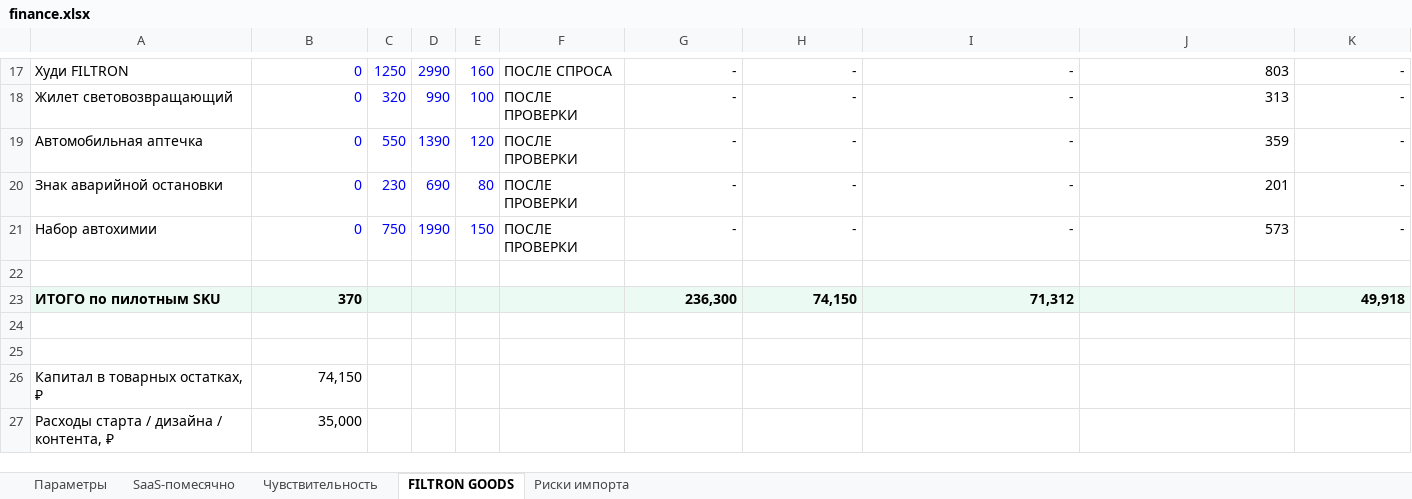
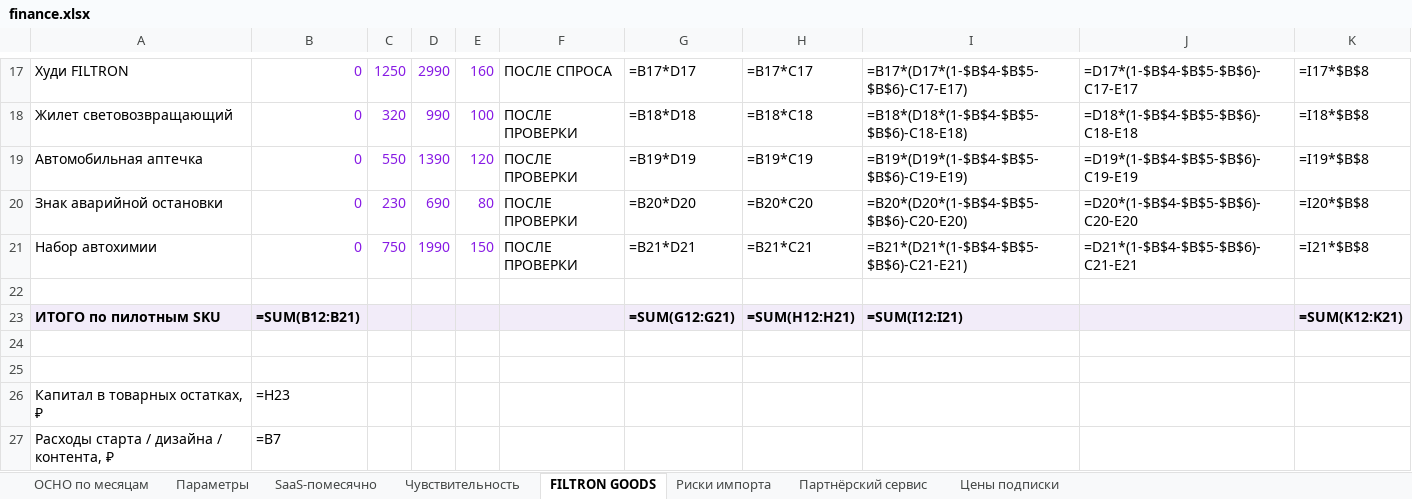
Before and after one commit to MIRAG25/Filtron, an Excel workbook: finance.xlsx, sheet FILTRON GOODS, drawn as a sheet; only a part is shown, gaps mark what is left out; values as stored, in another font and other column widths than the file's, no borders; formulas without a stored value are shown as written; the diff covers the shown part only; the diff names each change by its address in the sheet, - before the commit and + after, or states it on an @@ line.

```diff
--- a/finance.xlsx (sheet FILTRON GOODS)
+++ b/finance.xlsx (sheet FILTRON GOODS)
+sheet tab: ОСНО по месяцам
+sheet tab: Партнёрский сервис
+sheet tab: Цены подписки
-B17:E21 text colour: #0000FF
+B17:E21 text colour: #871BE4
-G17: -
+G17: =B17*D17
-H17: -
+H17: =B17*C17
-I17: -
+I17: =B17*(D17*(1-$B$4-$B$5-$B$6)-C17-E17)
-J17: 803
+J17: =D17*(1-$B$4-$B$5-$B$6)-C17-E17
-K17: -
+K17: =I17*$B$8
-G18: -
+G18: =B18*D18
-H18: -
+H18: =B18*C18
-I18: -
+I18: =B18*(D18*(1-$B$4-$B$5-$B$6)-C18-E18)
-J18: 313
+J18: =D18*(1-$B$4-$B$5-$B$6)-C18-E18
-K18: -
+K18: =I18*$B$8
-G19: -
+G19: =B19*D19
-H19: -
+H19: =B19*C19
-I19: -
+I19: =B19*(D19*(1-$B$4-$B$5-$B$6)-C19-E19)
-J19: 359
+J19: =D19*(1-$B$4-$B$5-$B$6)-C19-E19
-K19: -
+K19: =I19*$B$8
-G20: -
+G20: =B20*D20
-H20: -
+H20: =B20*C20
-I20: -
+I20: =B20*(D20*(1-$B$4-$B$5-$B$6)-C20-E20)
-J20: 201
+J20: =D20*(1-$B$4-$B$5-$B$6)-C20-E20
-K20: -
+K20: =I20*$B$8
-G21: -
+G21: =B21*D21
-H21: -
+H21: =B21*C21
-I21: -
+I21: =B21*(D21*(1-$B$4-$B$5-$B$6)-C21-E21)
-J21: 573
+J21: =D21*(1-$B$4-$B$5-$B$6)-C21-E21
-K21: -
+K21: =I21*$B$8
-B23: 370
+B23: =SUM(B12:B21)
-G23: 236,300
+G23: =SUM(G12:G21)
-H23: 74,150
+H23: =SUM(H12:H21)
-I23: 71,312
+I23: =SUM(I12:I21)
-K23: 49,918
+K23: =SUM(K12:K21)
-B26: 74,150
+B26: =H23
-B27: 35,000
+B27: =B7
```
Also changed, not shown: 32 edited cells and cell formats elsewhere in this sheet, sheet Чувствительность, sheet SaaS-помесячно, sheet Параметры, sheet Риски импорта, 9 other files.
